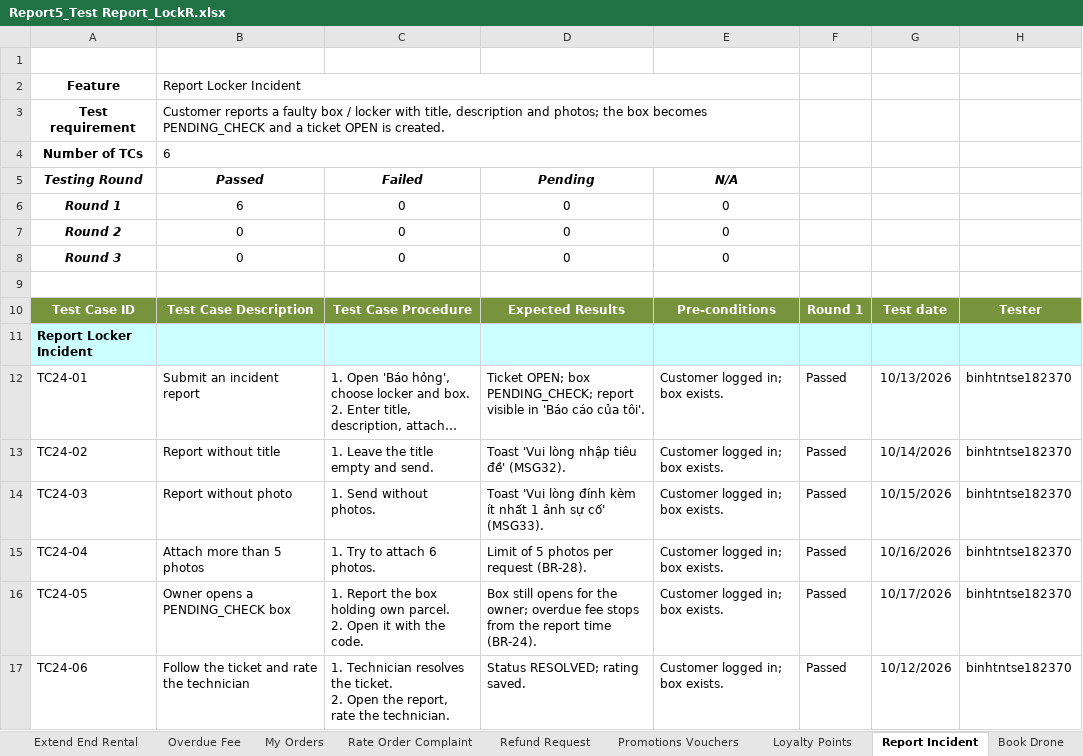
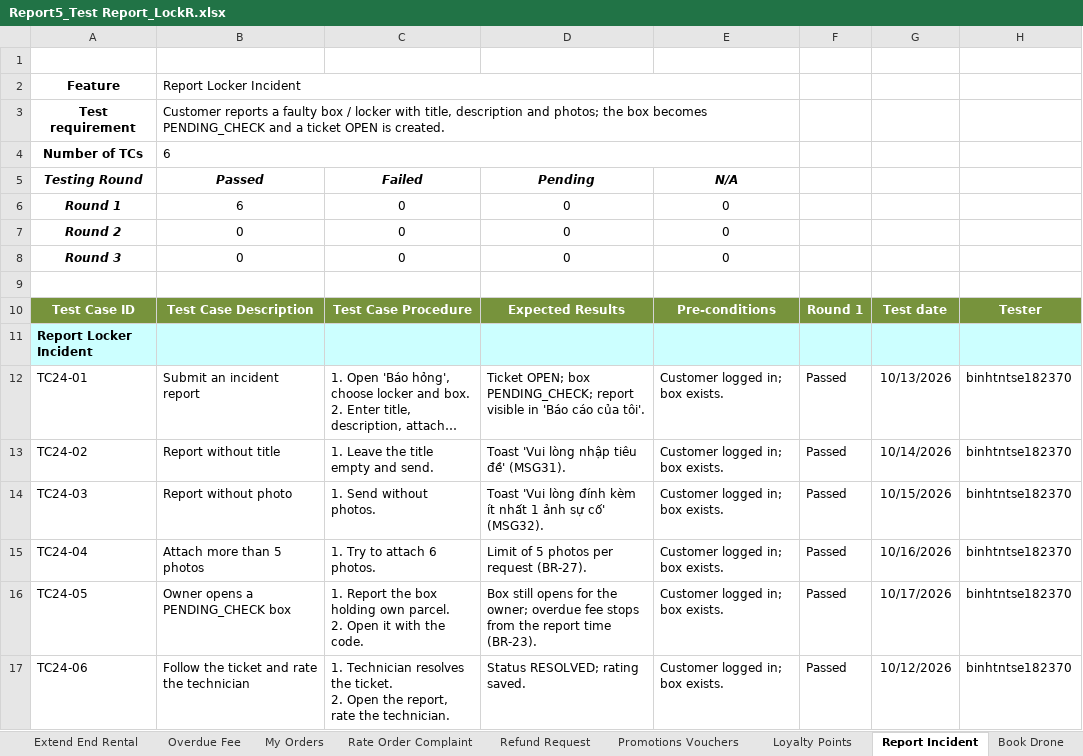
Before and after one commit to LockR-Tech/docs, an Excel workbook: rp5/Report5_Test Report_LockR.xlsx, sheet Report Incident, drawn as a sheet; only a part is shown; long unchanged cells end in …; values as stored, in another font and other column widths than the file's, no borders; the diff names each change by its address in the sheet, - before the commit and + after, or states it on an @@ line.

Commit message:
docs(rp5): đánh số lại BR/MSG theo SRS sau khi bỏ ví
SRS bỏ BR-16 (ví) và MSG15 (rút tiền) nên các luật/thông báo sau đó lùi 1 số.
Cập nhật dữ liệu test case và các ô tương ứng trong Report5_Test Report_LockR.xlsx.

```diff
--- a/rp5/Report5_Test Report_LockR.xlsx (sheet Report Incident)
+++ b/rp5/Report5_Test Report_LockR.xlsx (sheet Report Incident)
-D13 (Pending): Toast 'Vui lòng nhập tiêu đề' (MSG32).
+D13 (Pending): Toast 'Vui lòng nhập tiêu đề' (MSG31).
-D14 (Pending): …sự cố' (MSG33).
+D14 (Pending): …sự cố' (MSG32).
-D15 (Pending): Limit of 5 photos per request (BR-28).
+D15 (Pending): Limit of 5 photos per request (BR-27).
-D16 (Pending): …report time (BR-24).
+D16 (Pending): …report time (BR-23).
```
Also changed, not shown: sheet Handle Ticket, sheet Kiosk QR Login, sheet Pay Loyalty Points, sheet Refund Request, sheet Kiosk Pickup, sheet Technician Shift, 14 more sheets, 3 other files.
